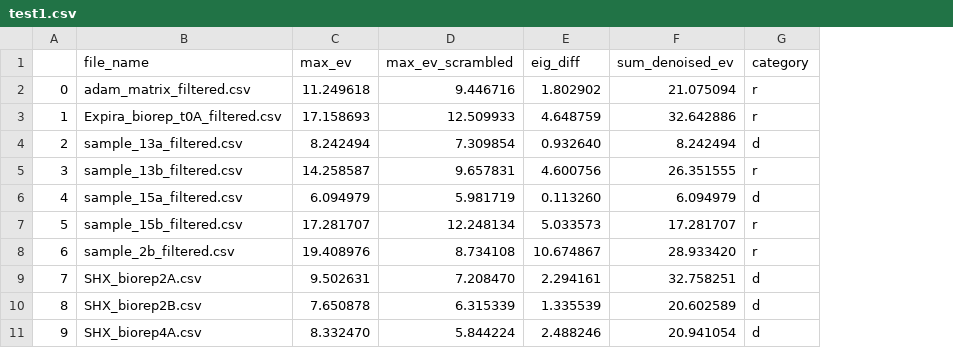
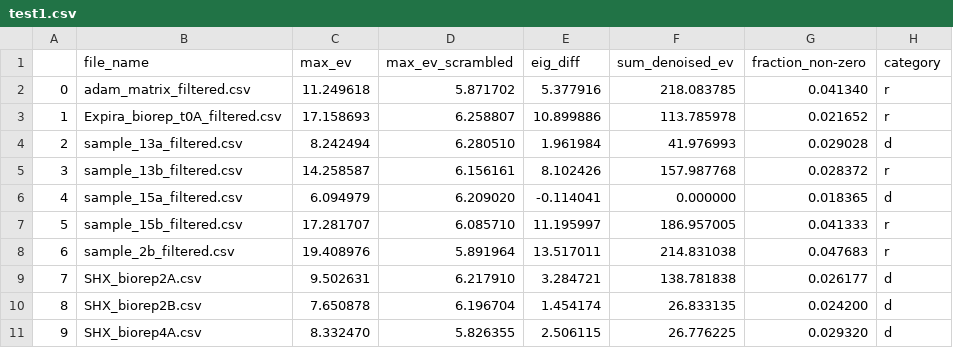
Before and after one commit to alongutf/dysregulated-persistence, a CSV file: results/data_metrics/test1.csv, drawn as a sheet; only a part is shown; the diff covers the shown part only; the diff names each change by its address in the sheet, - before the commit and + after, or states it on an @@ line.

Commit message:
data_metrics

```diff
--- a/results/data_metrics/test1.csv
+++ b/results/data_metrics/test1.csv
+column G (fraction_non-zero), rows 2-11: 0.041340 | 0.021652 | 0.029028 | 0.028372 | 0.018365 | 0.041333 | 0.047683 | 0.026177 | 0.024200 | 0.029320
-D2 (max_ev_scrambled): 9.446716
+D2 (max_ev_scrambled): 5.871702
-E2 (eig_diff): 1.802902
+E2 (eig_diff): 5.377916
-F2 (sum_denoised_ev): 21.075094
+F2 (sum_denoised_ev): 218.083785
-D3 (max_ev_scrambled): 12.509933
+D3 (max_ev_scrambled): 6.258807
-E3 (eig_diff): 4.648759
+E3 (eig_diff): 10.899886
-F3 (sum_denoised_ev): 32.642886
+F3 (sum_denoised_ev): 113.785978
-D4 (max_ev_scrambled): 7.309854
+D4 (max_ev_scrambled): 6.280510
-E4 (eig_diff): 0.932640
+E4 (eig_diff): 1.961984
-F4 (sum_denoised_ev): 8.242494
+F4 (sum_denoised_ev): 41.976993
-D5 (max_ev_scrambled): 9.657831
+D5 (max_ev_scrambled): 6.156161
-E5 (eig_diff): 4.600756
+E5 (eig_diff): 8.102426
-F5 (sum_denoised_ev): 26.351555
+F5 (sum_denoised_ev): 157.987768
-D6 (max_ev_scrambled): 5.981719
+D6 (max_ev_scrambled): 6.209020
-E6 (eig_diff): 0.113260
+E6 (eig_diff): -0.114041
-F6 (sum_denoised_ev): 6.094979
+F6 (sum_denoised_ev): 0.000000
-D7 (max_ev_scrambled): 12.248134
+D7 (max_ev_scrambled): 6.085710
-E7 (eig_diff): 5.033573
+E7 (eig_diff): 11.195997
-F7 (sum_denoised_ev): 17.281707
+F7 (sum_denoised_ev): 186.957005
-D8 (max_ev_scrambled): 8.734108
+D8 (max_ev_scrambled): 5.891964
-E8 (eig_diff): 10.674867
+E8 (eig_diff): 13.517011
-F8 (sum_denoised_ev): 28.933420
+F8 (sum_denoised_ev): 214.831038
-D9 (max_ev_scrambled): 7.208470
+D9 (max_ev_scrambled): 6.217910
-E9 (eig_diff): 2.294161
+E9 (eig_diff): 3.284721
-F9 (sum_denoised_ev): 32.758251
+F9 (sum_denoised_ev): 138.781838
-D10 (max_ev_scrambled): 6.315339
+D10 (max_ev_scrambled): 6.196704
-E10 (eig_diff): 1.335539
+E10 (eig_diff): 1.454174
-F10 (sum_denoised_ev): 20.602589
+F10 (sum_denoised_ev): 26.833135
-D11 (max_ev_scrambled): 5.844224
+D11 (max_ev_scrambled): 5.826355
-E11 (eig_diff): 2.488246
+E11 (eig_diff): 2.506115
-F11 (sum_denoised_ev): 20.941054
+F11 (sum_denoised_ev): 26.776225
```
Also changed, not shown: 15 edited cells elsewhere in this file, 3 other files.
